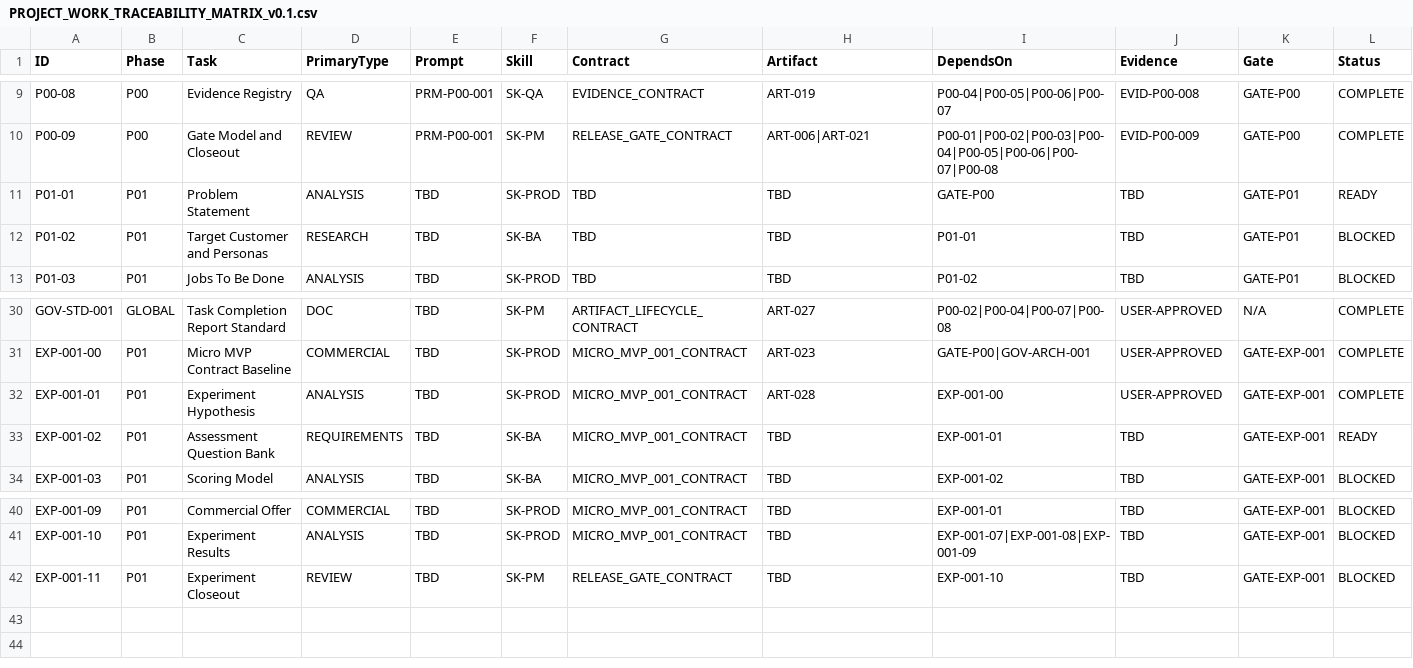
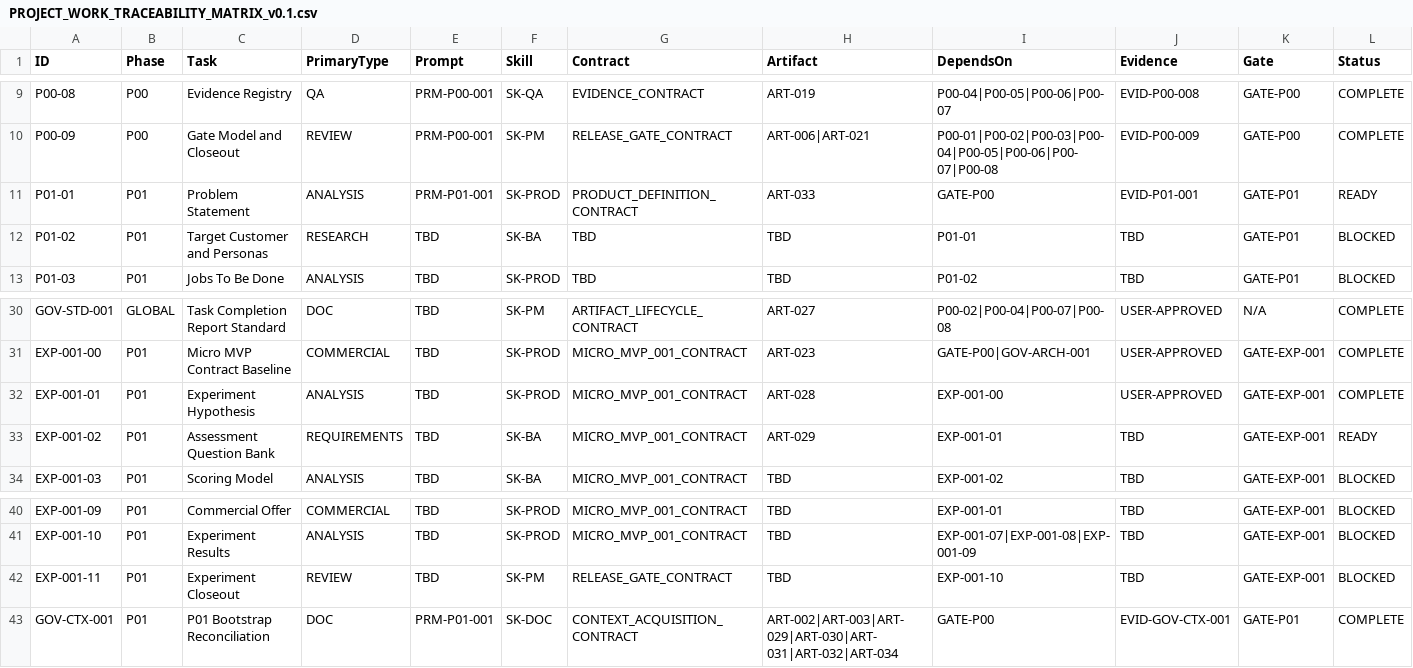
Before and after one commit to RobertoGarciaITS/midete-ia, a CSV file: artifacts/registry/PROJECT_WORK_TRACEABILITY_MATRIX_v0.1.csv, drawn as a sheet; only a part is shown, gaps mark what is left out.

Commit message:
docs: reconcile project state and prepare P01 bootstrap

```diff
--- a/artifacts/registry/PROJECT_WORK_TRACEABILITY_MATRIX_v0.1.csv
+++ b/artifacts/registry/PROJECT_WORK_TRACEABILITY_MATRIX_v0.1.csv
@@ -10,3 +10,3 @@ P00-08,P00,Evidence Registry,QA,PRM-P00-001,SK-QA,EVIDENCE_CONTRACT,ART-019,P00-
 P00-09,P00,Gate Model and Closeout,REVIEW,PRM-P00-001,SK-PM,RELEASE_GATE_CONTRACT,ART-006|ART-021,P00-01|P00-02|P00-03|P00-04|P00-05|P00-06|P00-07|P00-08,EVID-P00-009,GATE-P00,COMPLETE
-P01-01,P01,Problem Statement,ANALYSIS,TBD,SK-PROD,TBD,TBD,GATE-P00,TBD,GATE-P01,READY
+P01-01,P01,Problem Statement,ANALYSIS,PRM-P01-001,SK-PROD,PRODUCT_DEFINITION_CONTRACT,ART-033,GATE-P00,EVID-P01-001,GATE-P01,READY
 P01-02,P01,Target Customer and Personas,RESEARCH,TBD,SK-BA,TBD,TBD,P01-01,TBD,GATE-P01,BLOCKED
@@ -32,3 +32,3 @@ EXP-001-00,P01,Micro MVP Contract Baseline,COMMERCIAL,TBD,SK-PROD,MICRO_MVP_001_
 EXP-001-01,P01,Experiment Hypothesis,ANALYSIS,TBD,SK-PROD,MICRO_MVP_001_CONTRACT,ART-028,EXP-001-00,USER-APPROVED,GATE-EXP-001,COMPLETE
-EXP-001-02,P01,Assessment Question Bank,REQUIREMENTS,TBD,SK-BA,MICRO_MVP_001_CONTRACT,TBD,EXP-001-01,TBD,GATE-EXP-001,READY
+EXP-001-02,P01,Assessment Question Bank,REQUIREMENTS,TBD,SK-BA,MICRO_MVP_001_CONTRACT,ART-029,EXP-001-01,TBD,GATE-EXP-001,READY
 EXP-001-03,P01,Scoring Model,ANALYSIS,TBD,SK-BA,MICRO_MVP_001_CONTRACT,TBD,EXP-001-02,TBD,GATE-EXP-001,BLOCKED
@@ -42 +42,2 @@ EXP-001-10,P01,Experiment Results,ANALYSIS,TBD,SK-PROD,MICRO_MVP_001_CONTRACT,TB
 EXP-001-11,P01,Experiment Closeout,REVIEW,TBD,SK-PM,RELEASE_GATE_CONTRACT,TBD,EXP-001-10,TBD,GATE-EXP-001,BLOCKED
+GOV-CTX-001,P01,P01 Bootstrap Reconciliation,DOC,PRM-P01-001,SK-DOC,CONTEXT_ACQUISITION_CONTRACT,ART-002|ART-003|ART-029|ART-030|ART-031|ART-032|ART-034,GATE-P00,EVID-GOV-CTX-001,GATE-P01,COMPLETE
```
Also changed, not shown: 13 other files.
